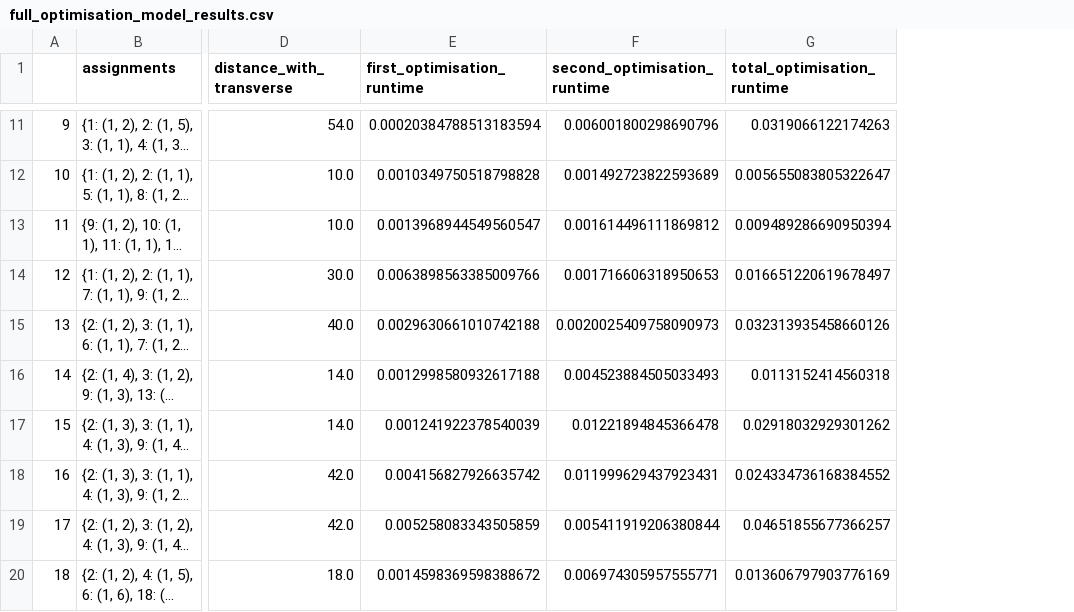
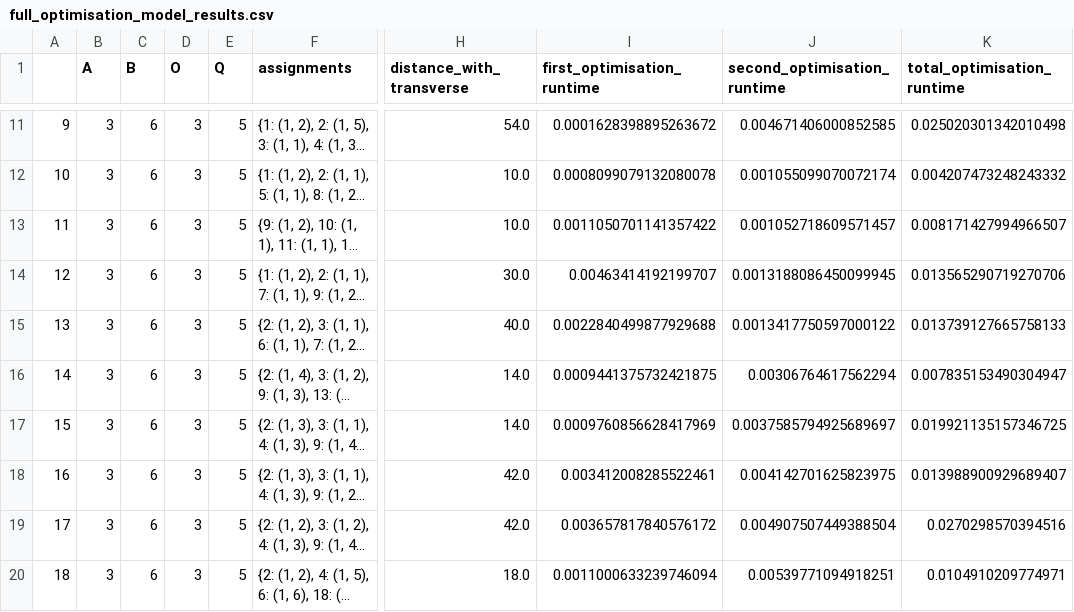
Before and after one commit to holcrofm9664/SLAP_PhD, a CSV file: output/full_optimisation_model_results.csv, drawn as a sheet; only a part is shown, gaps mark what is left out; long unchanged cells end in …; addresses are those after the commit; the diff covers the shown part only; the diff names each change by its address in the sheet, - before the commit and + after, or states it on an @@ line.

```diff
--- a/output/full_optimisation_model_results.csv
+++ b/output/full_optimisation_model_results.csv
+column B (A), rows 11-20: all 3
+column C (B), rows 11-20: all 6
+column D (O), rows 11-20: all 3
+column E (Q), rows 11-20: all 5
-I11 (first_optimisation_runtime): 0.00020384788513183594
+I11 (first_optimisation_runtime): 0.0001628398895263672
-J11 (second_optimisation_runtime): 0.006001800298690796
+J11 (second_optimisation_runtime): 0.004671406000852585
-K11 (total_optimisation_runtime): 0.0319066122174263
+K11 (total_optimisation_runtime): 0.025020301342010498
-I12 (first_optimisation_runtime): 0.0010349750518798828
+I12 (first_optimisation_runtime): 0.0008099079132080078
-J12 (second_optimisation_runtime): 0.001492723822593689
+J12 (second_optimisation_runtime): 0.001055099070072174
-K12 (total_optimisation_runtime): 0.005655083805322647
+K12 (total_optimisation_runtime): 0.004207473248243332
-I13 (first_optimisation_runtime): 0.0013968944549560547
+I13 (first_optimisation_runtime): 0.0011050701141357422
-J13 (second_optimisation_runtime): 0.001614496111869812
+J13 (second_optimisation_runtime): 0.001052718609571457
-K13 (total_optimisation_runtime): 0.009489286690950394
+K13 (total_optimisation_runtime): 0.008171427994966507
-I14 (first_optimisation_runtime): 0.0063898563385009766
+I14 (first_optimisation_runtime): 0.00463414192199707
-J14 (second_optimisation_runtime): 0.001716606318950653
+J14 (second_optimisation_runtime): 0.0013188086450099945
-K14 (total_optimisation_runtime): 0.016651220619678497
+K14 (total_optimisation_runtime): 0.013565290719270706
-I15 (first_optimisation_runtime): 0.0029630661010742188
+I15 (first_optimisation_runtime): 0.0022840499877929688
-J15 (second_optimisation_runtime): 0.0020025409758090973
+J15 (second_optimisation_runtime): 0.0013417750597000122
-K15 (total_optimisation_runtime): 0.032313935458660126
+K15 (total_optimisation_runtime): 0.013739127665758133
-I16 (first_optimisation_runtime): 0.0012998580932617188
+I16 (first_optimisation_runtime): 0.0009441375732421875
-J16 (second_optimisation_runtime): 0.004523884505033493
+J16 (second_optimisation_runtime): 0.00306764617562294
-K16 (total_optimisation_runtime): 0.0113152414560318
+K16 (total_optimisation_runtime): 0.007835153490304947
-I17 (first_optimisation_runtime): 0.001241922378540039
+I17 (first_optimisation_runtime): 0.0009760856628417969
-J17 (second_optimisation_runtime): 0.01221894845366478
+J17 (second_optimisation_runtime): 0.0037585794925689697
-K17 (total_optimisation_runtime): 0.02918032929301262
+K17 (total_optimisation_runtime): 0.019921135157346725
-I18 (first_optimisation_runtime): 0.004156827926635742
+I18 (first_optimisation_runtime): 0.003412008285522461
-J18 (second_optimisation_runtime): 0.011999629437923431
+J18 (second_optimisation_runtime): 0.004142701625823975
-K18 (total_optimisation_runtime): 0.024334736168384552
+K18 (total_optimisation_runtime): 0.013988900929689407
-I19 (first_optimisation_runtime): 0.005258083343505859
+I19 (first_optimisation_runtime): 0.003657817840576172
-J19 (second_optimisation_runtime): 0.005411919206380844
+J19 (second_optimisation_runtime): 0.004907507449388504
-K19 (total_optimisation_runtime): 0.04651855677366257
+K19 (total_optimisation_runtime): 0.0270298570394516
-I20 (first_optimisation_runtime): 0.0014598369598388672
+I20 (first_optimisation_runtime): 0.0011000633239746094
-J20 (second_optimisation_runtime): 0.006974305957555771
+J20 (second_optimisation_runtime): 0.00539771094918251
-K20 (total_optimisation_runtime): 0.013606797903776169
+K20 (total_optimisation_runtime): 0.0104910209774971
```
Also changed, not shown: 36 edited cells elsewhere in this file, 2 other files.
